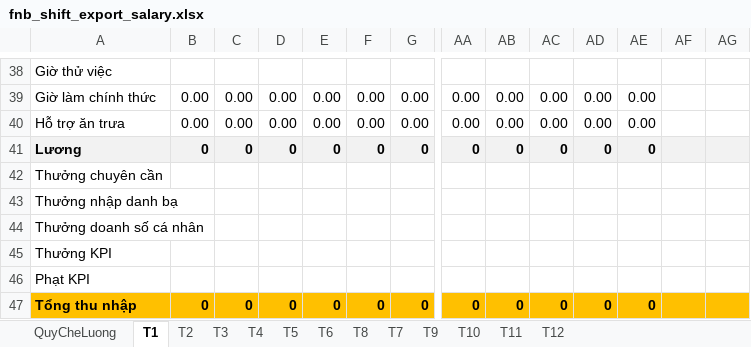
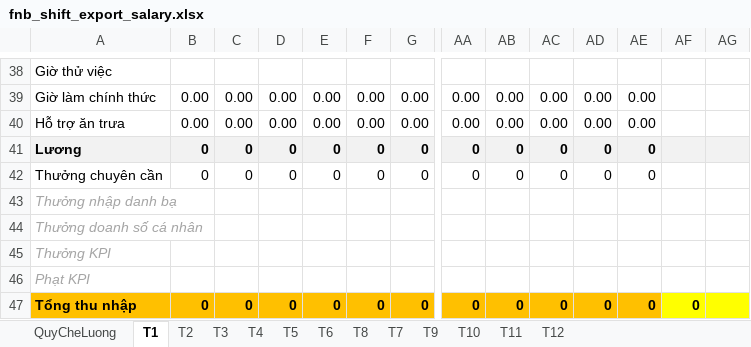
Before and after one commit to szen7dev/trixgo-cbs-micro, an Excel workbook: files/templates/excels/fnb_shift_export_salary.xlsx, sheet T1, drawn as a sheet; only a part is shown, gaps mark what is left out; values as stored, in another font and other column widths than the file's, no borders; removed rows and columns are numbered as before the commit, all else as after; rows hold the shown columns only; the diff names each change by its address in the sheet, - before the commit and + after, or states it on an @@ line.

```diff
--- a/files/templates/excels/fnb_shift_export_salary.xlsx (sheet T1)
+++ b/files/templates/excels/fnb_shift_export_salary.xlsx (sheet T1)
-row 42: Thưởng chuyên cần
+row 42: Thưởng chuyên cần | 0 | 0 | 0 | 0 | 0 | 0 | 0 | 0 | 0 | 0 | 0
@@ A43:A46 italic: off → on, text colour: black → #A5A5A5 @@
-AF47: (empty)
+AF47: 0
-AF47:AG47 fill: #FFC000
+AF47:AG47 fill: #FFFF00
```
Also changed, not shown: sheet T2, sheet T4, sheet T6, sheet T9, sheet T11, sheet T3, 5 more sheets.
